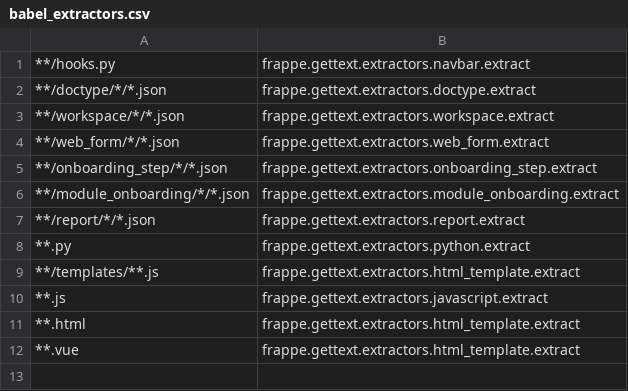
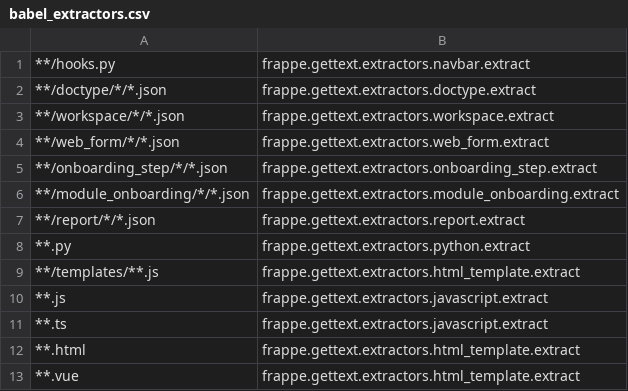
Before and after one commit to bvisible/frappe, a CSV file: babel_extractors.csv, drawn as a sheet.

```diff
--- a/babel_extractors.csv
+++ b/babel_extractors.csv
@@ -10,2 +10,3 @@
 **.js,frappe.gettext.extractors.javascript.extract
+**.ts,frappe.gettext.extractors.javascript.extract
 **.html,frappe.gettext.extractors.html_template.extract
```
